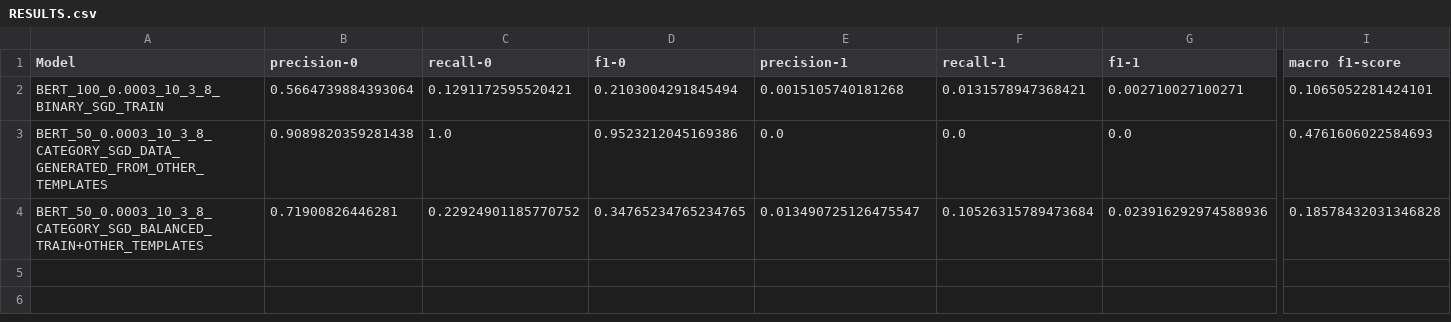
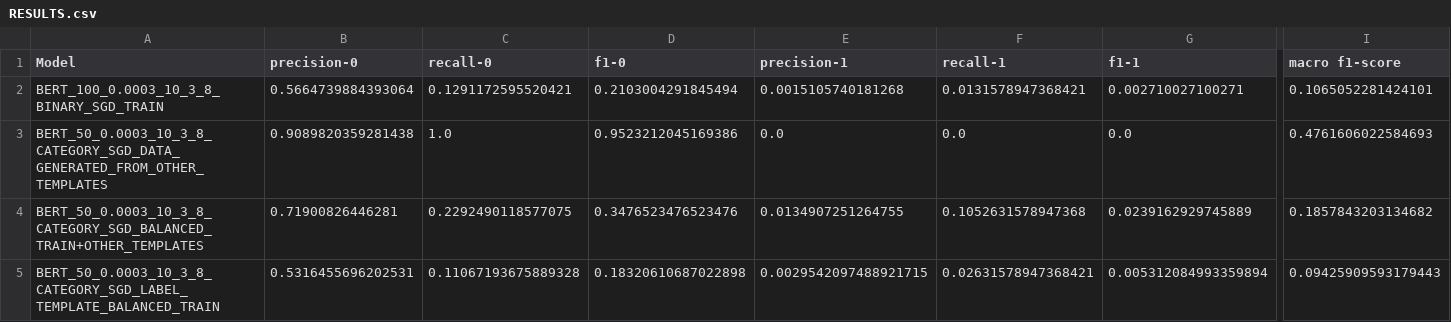
Before and after one commit to robertjvt/Shared_Task_Information_Science, a CSV file: Models/LM/Output/RESULTS.csv, drawn as a sheet; only a part is shown, gaps mark what is left out; rows hold the shown columns only; the diff names each change by its address in the sheet, - before the commit and + after, or states it on an @@ line.

Commit message:
train model on balanced set

```diff
--- a/Models/LM/Output/RESULTS.csv
+++ b/Models/LM/Output/RESULTS.csv
-C4 (recall-0): 0.22924901185770752
+C4 (recall-0): 0.2292490118577075
-D4 (f1-0): 0.34765234765234765
+D4 (f1-0): 0.3476523476523476
-E4 (precision-1): 0.013490725126475547
+E4 (precision-1): 0.0134907251264755
-F4 (recall-1): 0.10526315789473684
+F4 (recall-1): 0.1052631578947368
-G4 (f1-1): 0.023916292974588936
+G4 (f1-1): 0.0239162929745889
-I4 (macro f1-score): 0.18578432031346828
+I4 (macro f1-score): 0.1857843203134682
+row 5: BERT_50_0.0003_10_3_8_CATEGORY_SGD_LABEL_TEMPLATE_BALANCED_TRAIN | 0.5316455696202531 | 0.11067193675889328 | 0.18320610687022898 | 0.0029542097488921715 | 0.02631578947368421 | 0.005312084993359894 | 0.09425909593179443
```
Also changed, not shown: 5 other files.
